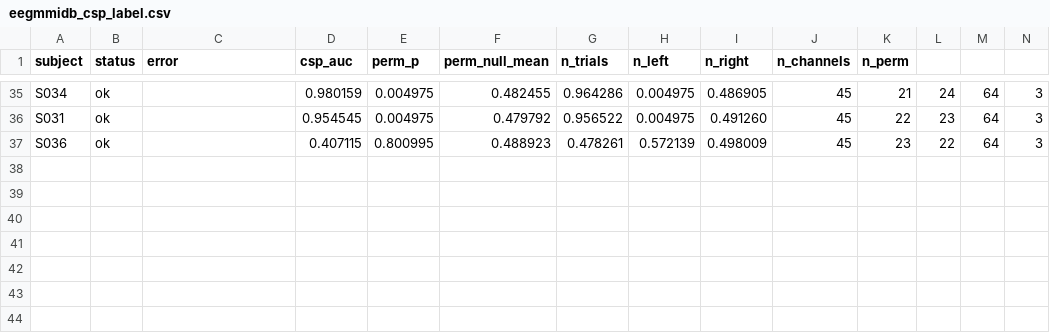
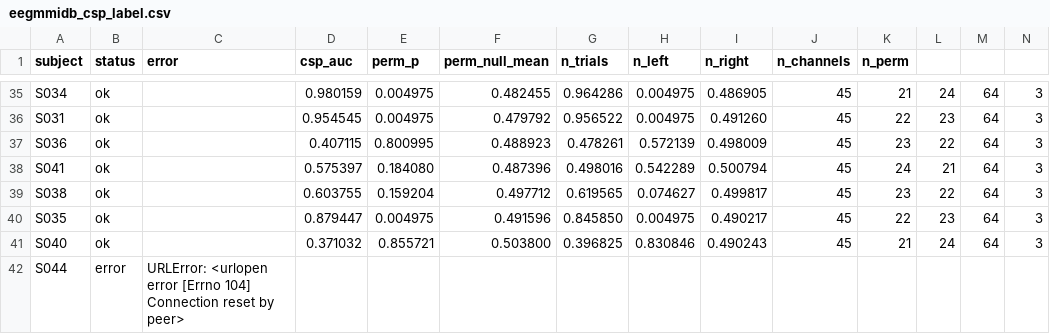
Before and after one commit to dgkenn/Codex-playground-, a CSV file: bsde/results/eegmmidb_csp_label.csv, drawn as a sheet; only a part is shown, gaps mark what is left out; rows hold the shown columns only; the diff names each change by its address in the sheet, - before the commit and + after, or states it on an @@ line.

```diff
--- a/bsde/results/eegmmidb_csp_label.csv
+++ b/bsde/results/eegmmidb_csp_label.csv
+row 38: S041 | ok |  | 0.575397 | 0.184080 | 0.487396 | 0.498016 | 0.542289 | 0.500794 | 45 | 24 | 21 | 64 | 3
+row 39: S038 | ok |  | 0.603755 | 0.159204 | 0.497712 | 0.619565 | 0.074627 | 0.499817 | 45 | 23 | 22 | 64 | 3
+row 40: S035 | ok |  | 0.879447 | 0.004975 | 0.491596 | 0.845850 | 0.004975 | 0.490217 | 45 | 22 | 23 | 64 | 3
+row 41: S040 | ok |  | 0.371032 | 0.855721 | 0.503800 | 0.396825 | 0.830846 | 0.490243 | 45 | 21 | 24 | 64 | 3
+row 42: S044 | error | URLError: <urlopen error [Errno 104] Connection reset by peer>
```
Also changed, not shown: 6 other files.
